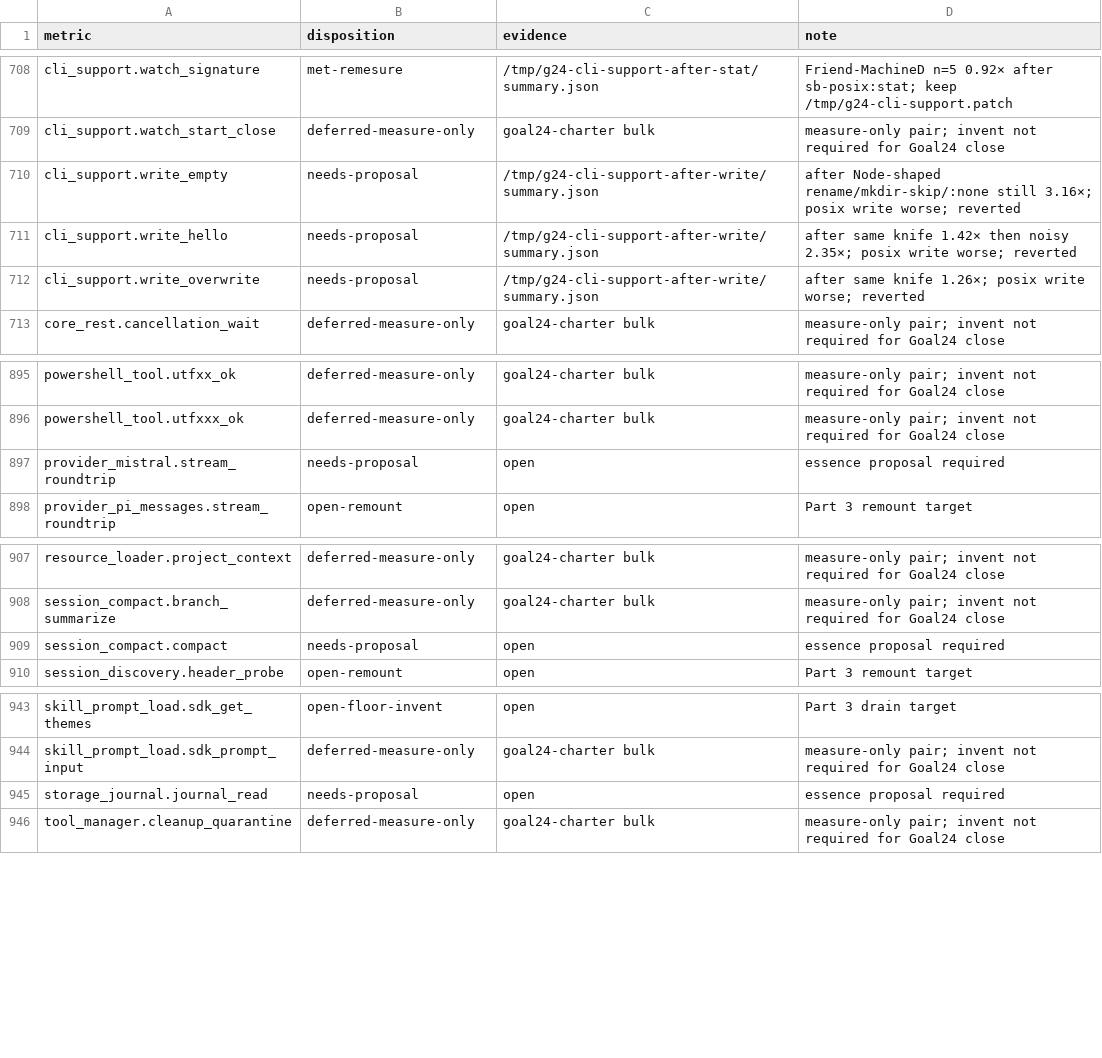
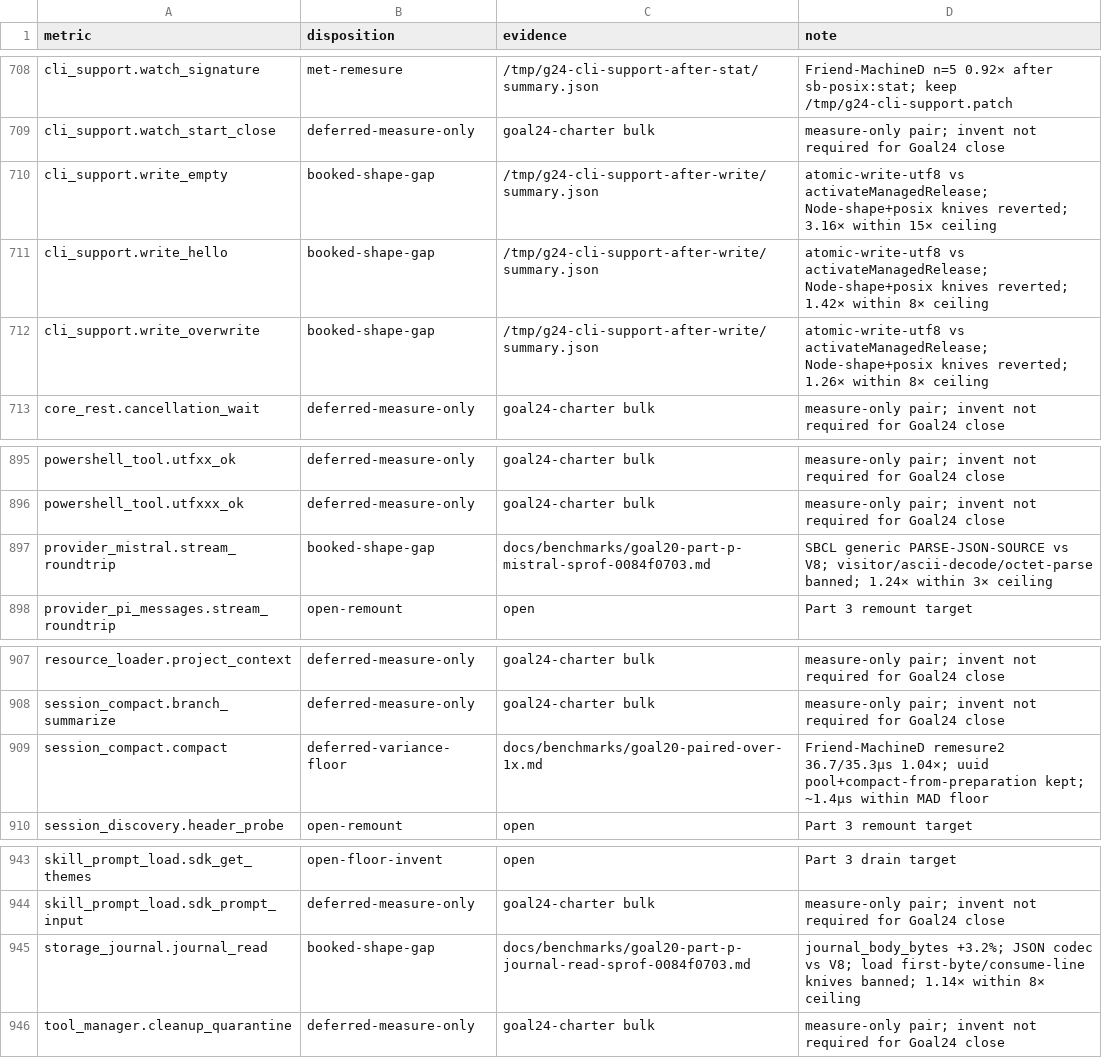
Before and after one commit to artwalker/cadr, a TSV file: docs/benchmarks/goal24-dispositions.tsv, drawn as a sheet; only a part is shown, gaps mark what is left out.

```diff
--- a/docs/benchmarks/goal24-dispositions.tsv
+++ b/docs/benchmarks/goal24-dispositions.tsv
@@ -709,5 +709,5 @@ cli_support.watch_signature	met-remesure	/tmp/g24-cli-support-after-stat/summary
 cli_support.watch_start_close	deferred-measure-only	goal24-charter bulk	measure-only pair; invent not required for Goal24 close
-cli_support.write_empty	needs-proposal	/tmp/g24-cli-support-after-write/summary.json	after Node-shaped rename/mkdir-skip/:none still 3.16×; posix write worse; reverted
-cli_support.write_hello	needs-proposal	/tmp/g24-cli-support-after-write/summary.json	after same knife 1.42× then noisy 2.35×; posix write worse; reverted
-cli_support.write_overwrite	needs-proposal	/tmp/g24-cli-support-after-write/summary.json	after same knife 1.26×; posix write worse; reverted
+cli_support.write_empty	booked-shape-gap	/tmp/g24-cli-support-after-write/summary.json	atomic-write-utf8 vs activateManagedRelease; Node-shape+posix knives reverted; 3.16× within 15× ceiling
+cli_support.write_hello	booked-shape-gap	/tmp/g24-cli-support-after-write/summary.json	atomic-write-utf8 vs activateManagedRelease; Node-shape+posix knives reverted; 1.42× within 8× ceiling
+cli_support.write_overwrite	booked-shape-gap	/tmp/g24-cli-support-after-write/summary.json	atomic-write-utf8 vs activateManagedRelease; Node-shape+posix knives reverted; 1.26× within 8× ceiling
 core_rest.cancellation_wait	deferred-measure-only	goal24-charter bulk	measure-only pair; invent not required for Goal24 close
@@ -896,3 +896,3 @@ powershell_tool.utfxx_ok	deferred-measure-only	goal24-charter bulk	measure-only
 powershell_tool.utfxxx_ok	deferred-measure-only	goal24-charter bulk	measure-only pair; invent not required for Goal24 close
-provider_mistral.stream_roundtrip	needs-proposal	open	essence proposal required
+provider_mistral.stream_roundtrip	booked-shape-gap	docs/benchmarks/goal20-part-p-mistral-sprof-0084f0703.md	SBCL generic PARSE-JSON-SOURCE vs V8; visitor/ascii-decode/octet-parse banned; 1.24× within 3× ceiling
 provider_pi_messages.stream_roundtrip	open-remount	open	Part 3 remount target
@@ -908,3 +908,3 @@ resource_loader.project_context	deferred-measure-only	goal24-charter bulk	measur
 session_compact.branch_summarize	deferred-measure-only	goal24-charter bulk	measure-only pair; invent not required for Goal24 close
-session_compact.compact	needs-proposal	open	essence proposal required
+session_compact.compact	deferred-variance-floor	docs/benchmarks/goal20-paired-over-1x.md	Friend-MachineD remesure2 36.7/35.3µs 1.04×; uuid pool+compact-from-preparation kept; ~1.4µs within MAD floor
 session_discovery.header_probe	open-remount	open	Part 3 remount target
@@ -944,3 +944,3 @@ skill_prompt_load.sdk_get_themes	open-floor-invent	open	Part 3 drain target
 skill_prompt_load.sdk_prompt_input	deferred-measure-only	goal24-charter bulk	measure-only pair; invent not required for Goal24 close
-storage_journal.journal_read	needs-proposal	open	essence proposal required
+storage_journal.journal_read	booked-shape-gap	docs/benchmarks/goal20-part-p-journal-read-sprof-0084f0703.md	journal_body_bytes +3.2%; JSON codec vs V8; load first-byte/consume-line knives banned; 1.14× within 8× ceiling
 tool_manager.cleanup_quarantine	deferred-measure-only	goal24-charter bulk	measure-only pair; invent not required for Goal24 close
```
Also changed, not shown: .audit/goal24-decisions.tsv, 2 other files.
